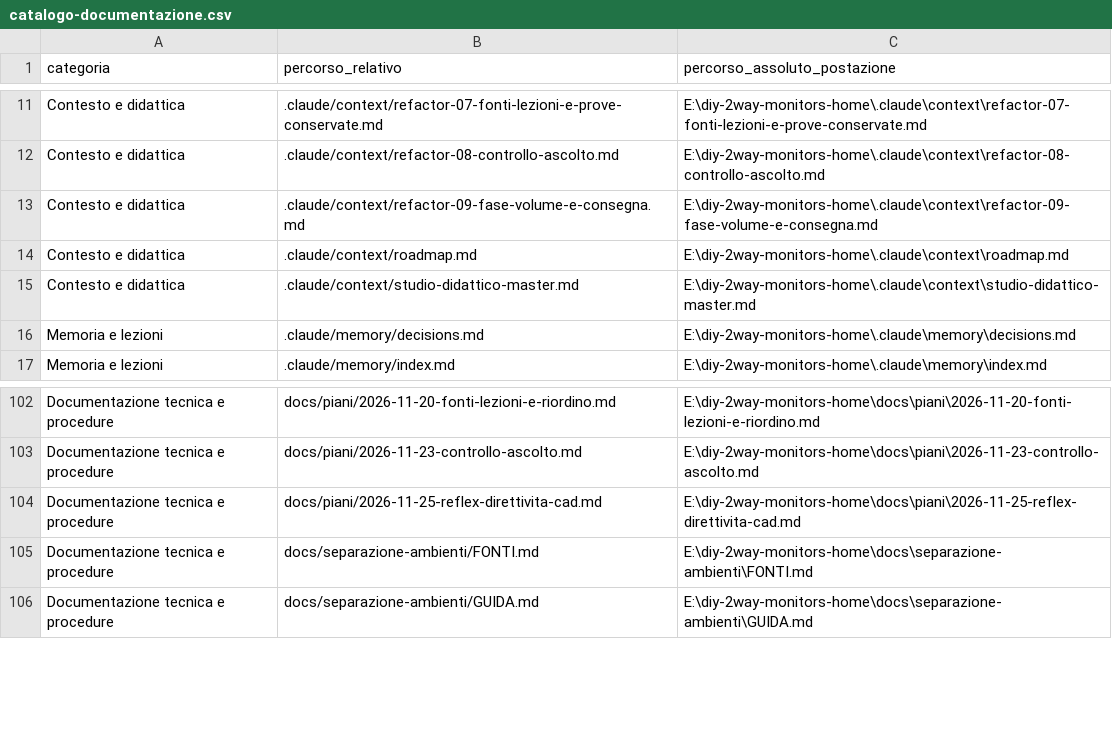
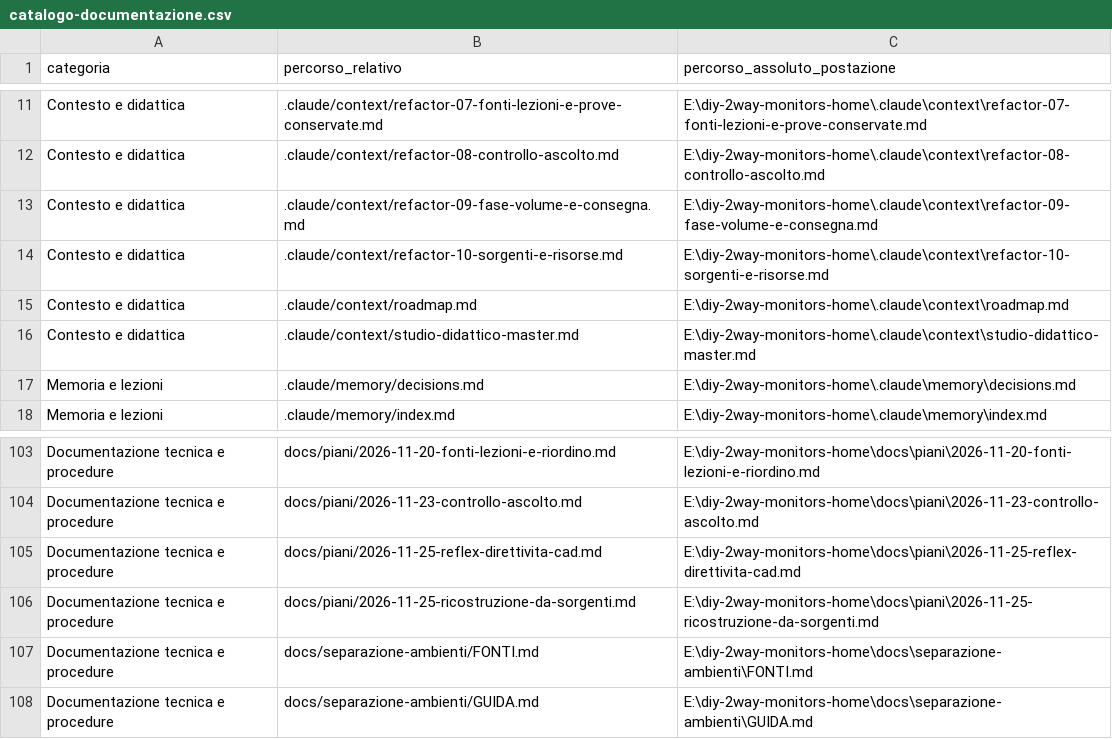
Before and after one commit to alesop95/diy-2way-monitors-home, a CSV file: data/catalogo-documentazione.csv, drawn as a sheet; only a part is shown, gaps mark what is left out.

Commit message:
Corretta ricostruzione da sorgenti, font e prove della consegna

```diff
--- a/data/catalogo-documentazione.csv
+++ b/data/catalogo-documentazione.csv
@@ -13,2 +13,3 @@ Contesto e didattica,.claude/context/refactor-08-controllo-ascolto.md,E:\diy-2wa
 Contesto e didattica,.claude/context/refactor-09-fase-volume-e-consegna.md,E:\diy-2way-monitors-home\.claude\context\refactor-09-fase-volume-e-consegna.md
+Contesto e didattica,.claude/context/refactor-10-sorgenti-e-risorse.md,E:\diy-2way-monitors-home\.claude\context\refactor-10-sorgenti-e-risorse.md
 Contesto e didattica,.claude/context/roadmap.md,E:\diy-2way-monitors-home\.claude\context\roadmap.md
@@ -104,2 +105,3 @@ Documentazione tecnica e procedure,docs/piani/2026-11-23-controllo-ascolto.md,E:
 Documentazione tecnica e procedure,docs/piani/2026-11-25-reflex-direttivita-cad.md,E:\diy-2way-monitors-home\docs\piani\2026-11-25-reflex-direttivita-cad.md
+Documentazione tecnica e procedure,docs/piani/2026-11-25-ricostruzione-da-sorgenti.md,E:\diy-2way-monitors-home\docs\piani\2026-11-25-ricostruzione-da-sorgenti.md
 Documentazione tecnica e procedure,docs/separazione-ambienti/FONTI.md,E:\diy-2way-monitors-home\docs\separazione-ambienti\FONTI.md
```
Also changed, not shown: 35 other files.
